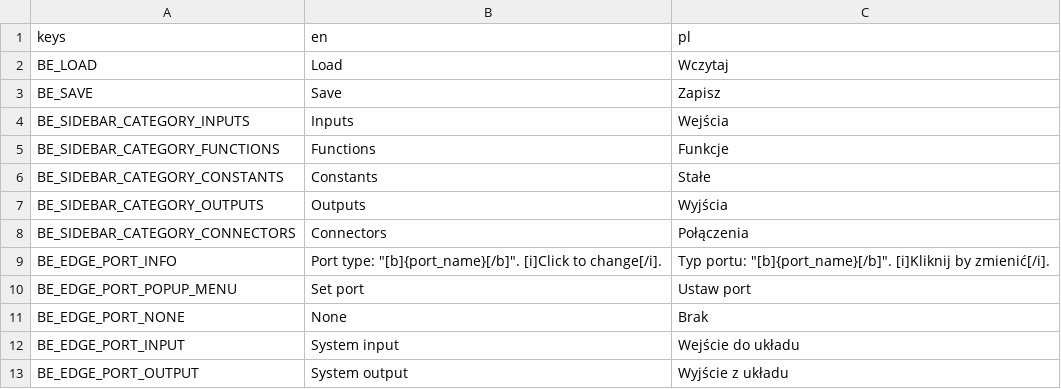
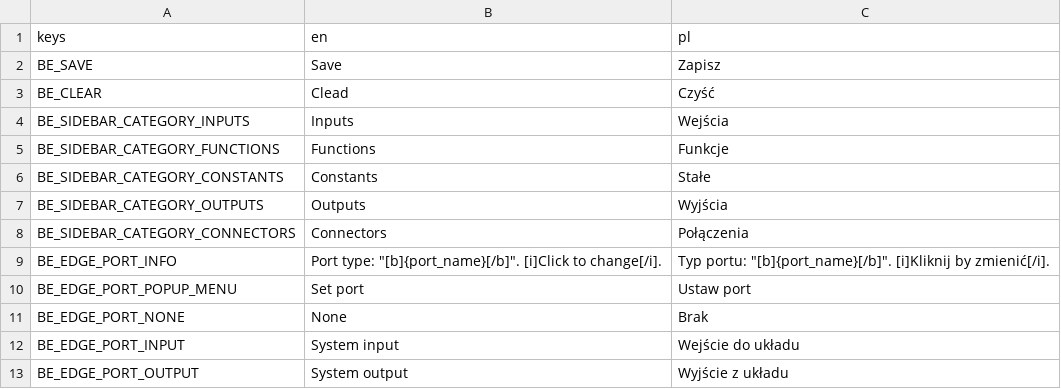
Before and after one commit to doonay21/hive_client, a CSV file: translations/translations_brain_editor.csv, drawn as a sheet.

```diff
--- a/translations/translations_brain_editor.csv
+++ b/translations/translations_brain_editor.csv
@@ -1,4 +1,4 @@
 keys,en,pl
-BE_LOAD,"Load","Wczytaj"
 BE_SAVE,"Save","Zapisz"
+BE_CLEAR,"Clead","Czyść"
 BE_SIDEBAR_CATEGORY_INPUTS,"Inputs","Wejścia"
```
Also changed, not shown: 6 other files.
